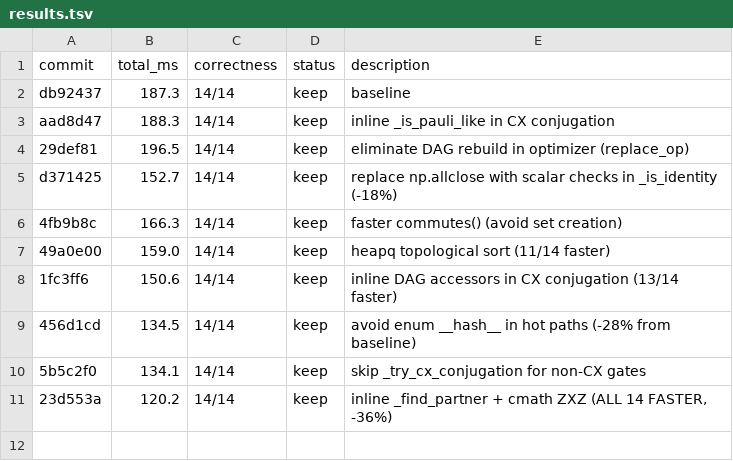
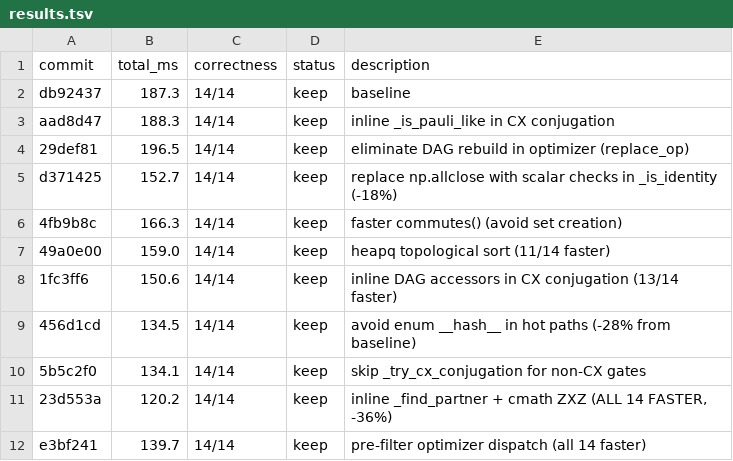
Before and after one commit to jonirajala/tinyqubit, a TSV file: results.tsv, drawn as a sheet.

Commit message:
value-keyed _PARTNER_INDEX + _CONJUGATE_BOOKENDS (avoid enum hash)

```diff
--- a/results.tsv
+++ b/results.tsv
@@ -11 +11,2 @@ d371425	152.7	14/14	keep	replace np.allclose with scalar checks in _is_identity
 23d553a	120.2	14/14	keep	inline _find_partner + cmath ZXZ (ALL 14 FASTER, -36%)
+e3bf241	139.7	14/14	keep	pre-filter optimizer dispatch (all 14 faster)
```
Also changed, not shown: 2 other files.
